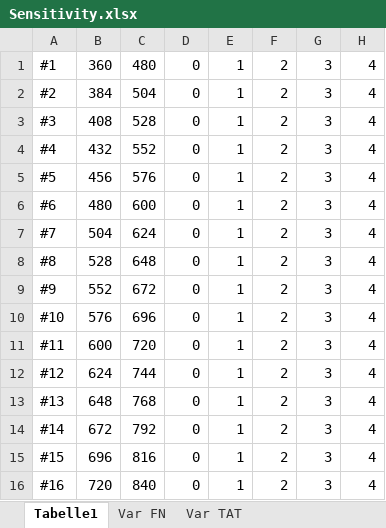
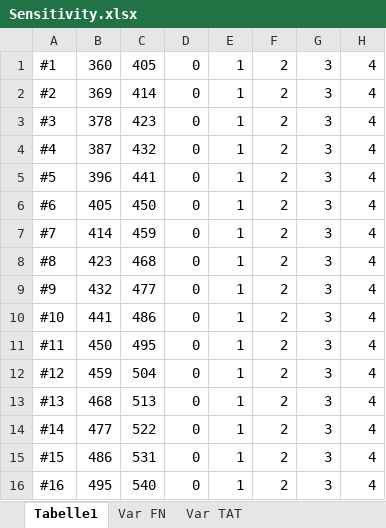
Before and after one commit to paul1810/Optim-Project, an Excel workbook: sensitivity_analysis/Sensitivity.xlsx, sheet Tabelle1, drawn as a sheet; only a part is shown; values as stored, in another font and other column widths than the file's, no borders; the diff covers the shown part only; the diff names each change by its address in the sheet, - before the commit and + after, or states it on an @@ line.

```diff
--- a/sensitivity_analysis/Sensitivity.xlsx (sheet Tabelle1)
+++ b/sensitivity_analysis/Sensitivity.xlsx (sheet Tabelle1)
-C1: 480
+C1: 405
-B2: 384
+B2: 369
-C2: 504
+C2: 414
-B3: 408
+B3: 378
-C3: 528
+C3: 423
-B4: 432
+B4: 387
-C4: 552
+C4: 432
-B5: 456
+B5: 396
-C5: 576
+C5: 441
-B6: 480
+B6: 405
-C6: 600
+C6: 450
-B7: 504
+B7: 414
-C7: 624
+C7: 459
-B8: 528
+B8: 423
-C8: 648
+C8: 468
-B9: 552
+B9: 432
-C9: 672
+C9: 477
-B10: 576
+B10: 441
-C10: 696
+C10: 486
-B11: 600
+B11: 450
-C11: 720
+C11: 495
-B12: 624
+B12: 459
-C12: 744
+C12: 504
-B13: 648
+B13: 468
-C13: 768
+C13: 513
-B14: 672
+B14: 477
-C14: 792
+C14: 522
-B15: 696
+B15: 486
-C15: 816
+C15: 531
-B16: 720
+B16: 495
-C16: 840
+C16: 540
```
Also changed, not shown: 66 added rows and 40 edited cells elsewhere in this sheet, sheet Var TAT, sheet Var FN, charts or pictures, 16 other files.
